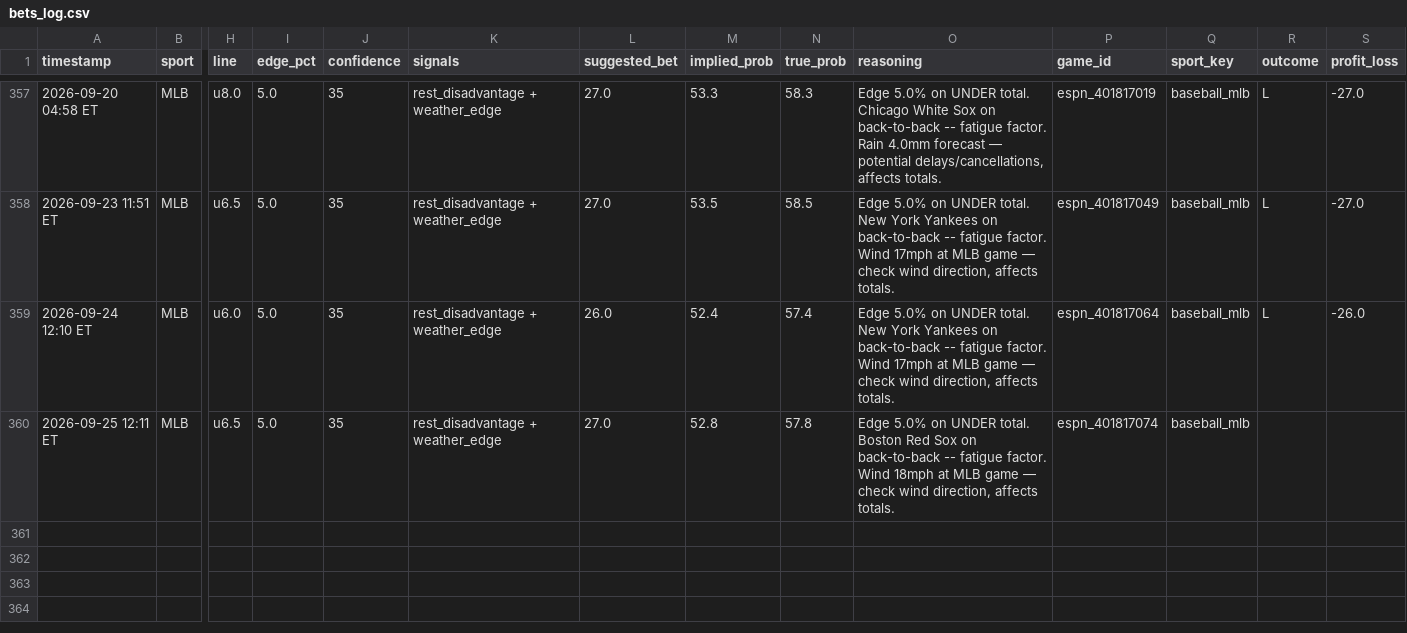
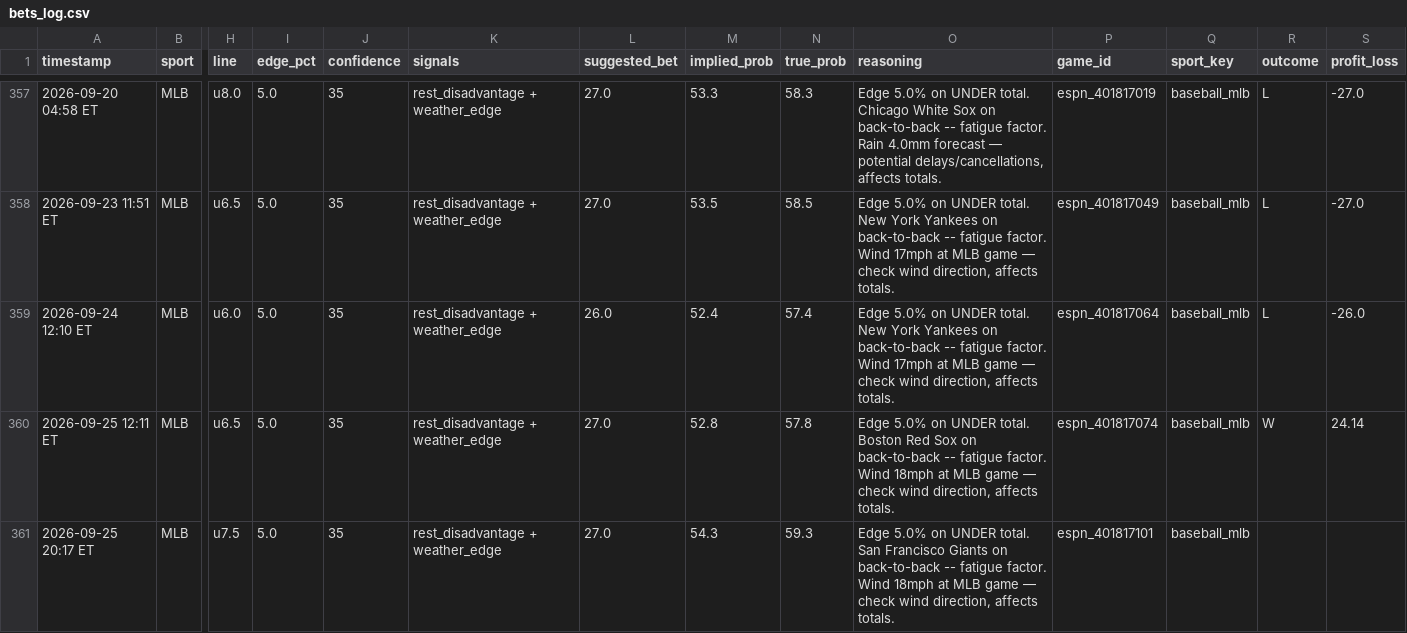
Before and after one commit to mehpackers13/fanduel-bot, a CSV file: bets_log.csv, drawn as a sheet; only a part is shown, gaps mark what is left out; rows hold the shown columns only; the diff names each change by its address in the sheet, - before the commit and + after, or states it on an @@ line.

```diff
--- a/bets_log.csv
+++ b/bets_log.csv
-R360 (outcome): (empty)
+R360 (outcome): W
-S360 (profit_loss): (empty)
+S360 (profit_loss): 24.14
+row 361: 2026-09-25 20:17 ET | MLB | u7.5 | 5.0 | 35 | rest_disadvantage + weather_edge | 27.0 | 54.3 | 59.3 | Edge 5.0% on UNDER total. San Francisco Giants on back-to-back -- fatigue factor. Wind 18mph at MLB game — check wind direction, affects totals. | espn_401817101 | baseball_mlb
```
Also changed, not shown: 4 other files.
